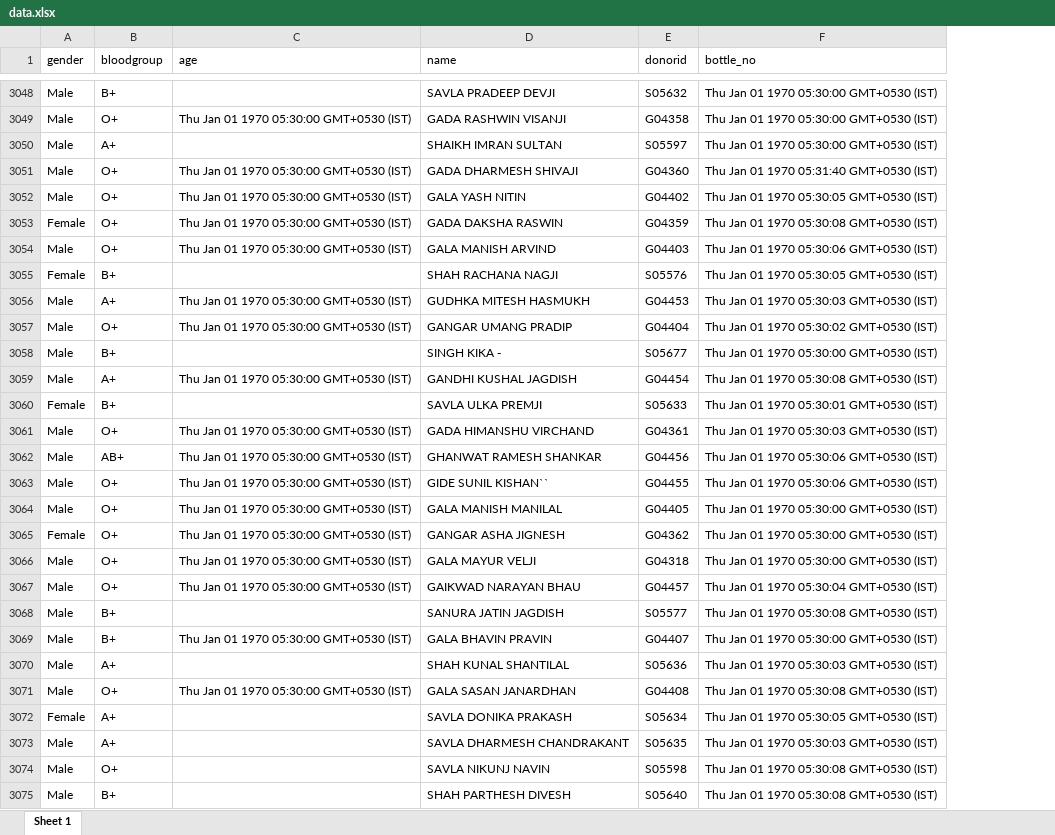
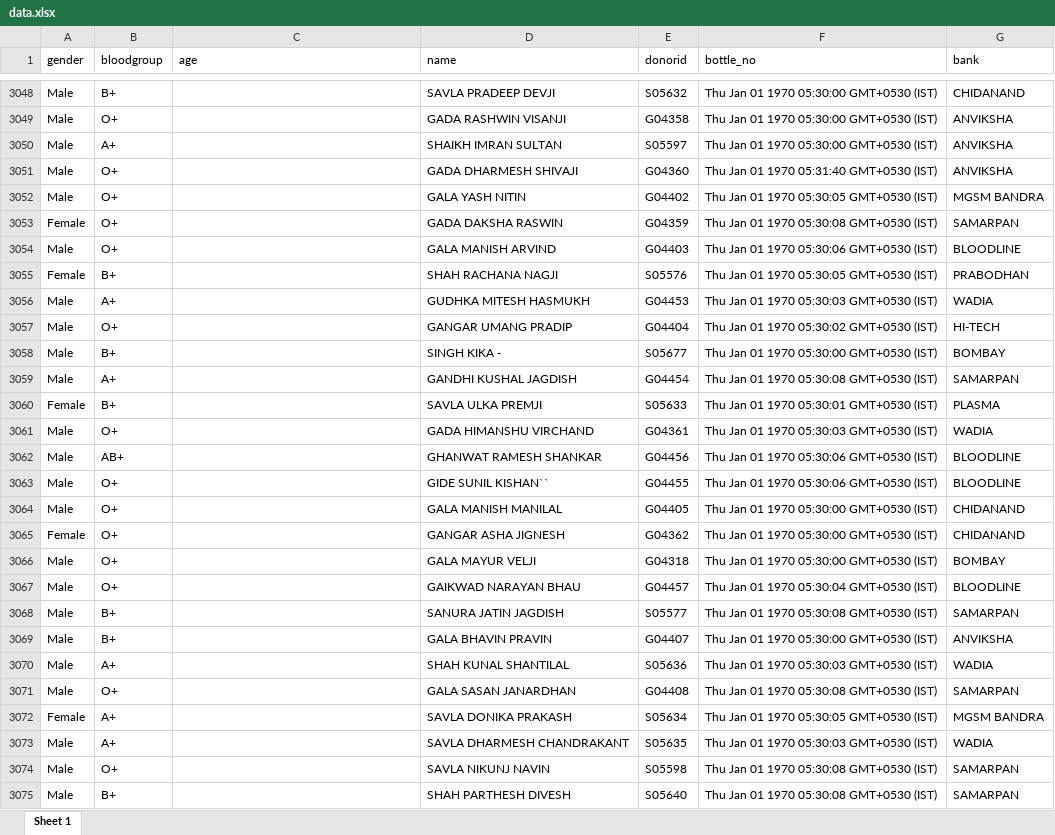
Before and after one commit to rahulyhg/TmmNode, an Excel workbook: data.xlsx, sheet Sheet 1, drawn as a sheet; only a part is shown, gaps mark what is left out; values as stored, in another font and other column widths than the file's, no borders; the diff covers the shown part only; the diff names each change by its address in the sheet, - before the commit and + after, or states it on an @@ line.

```diff
--- a/data.xlsx (sheet Sheet 1)
+++ b/data.xlsx (sheet Sheet 1)
+column G (bank), rows 3048-3075: CHIDANAND | ANVIKSHA | ANVIKSHA | ANVIKSHA | MGSM BANDRA | SAMARPAN | BLOODLINE | PRABODHAN | WADIA | HI-TECH | BOMBAY | SAMARPAN | PLASMA | WADIA | BLOODLINE | BLOODLINE | CHIDANAND | CHIDANAND | BOMBAY | BLOODLINE | SAMARPAN | ANVIKSHA | WADIA | SAMARPAN | MGSM BANDRA | WADIA | SAMARPAN | SAMARPAN
-C3049 (age): Thu Jan 01 1970 05:30:00 GMT+0530 (IST)
+C3049 (age): (empty)
-C3051:C3054 (age): Thu Jan 01 1970 05:30:00 GMT+0530 (IST)
+C3051:C3054 (age): (empty)
-C3056:C3057 (age): Thu Jan 01 1970 05:30:00 GMT+0530 (IST)
+C3056:C3057 (age): (empty)
-C3059 (age): Thu Jan 01 1970 05:30:00 GMT+0530 (IST)
+C3059 (age): (empty)
-C3061:C3067 (age): Thu Jan 01 1970 05:30:00 GMT+0530 (IST)
+C3061:C3067 (age): (empty)
-C3069 (age): Thu Jan 01 1970 05:30:00 GMT+0530 (IST)
+C3069 (age): (empty)
-C3071 (age): Thu Jan 01 1970 05:30:00 GMT+0530 (IST)
+C3071 (age): (empty)
```
Also changed, not shown: 117 edited cells elsewhere in this sheet, 9 other files.
